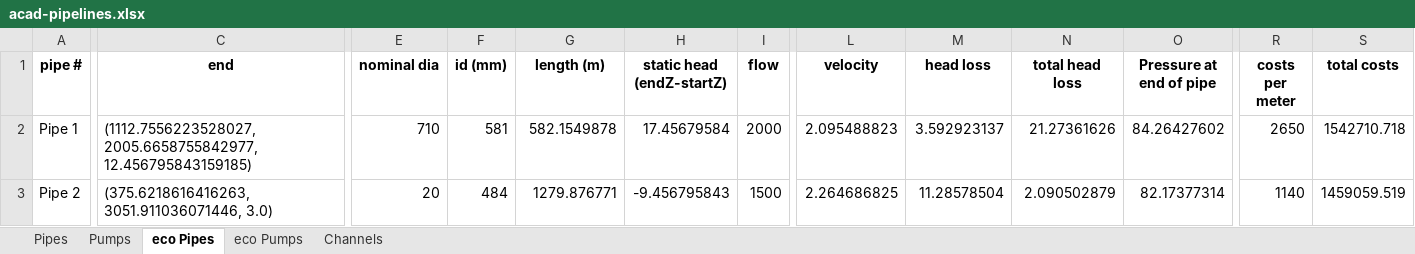
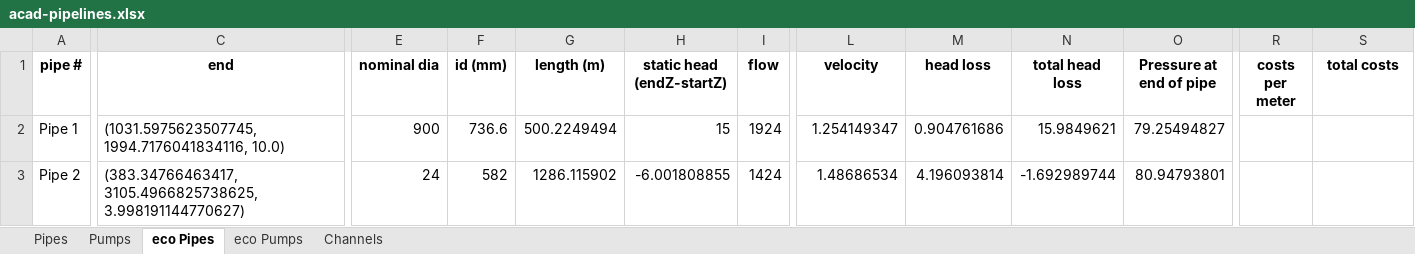
Before and after one commit to patat2418/water_app, an Excel workbook: data/outputs/acad-pipelines.xlsx, sheet eco Pipes, drawn as a sheet; only a part is shown, gaps mark what is left out; values as stored, in another font and other column widths than the file's, no borders; the diff covers the shown part only; the diff names each change by its address in the sheet, - before the commit and + after, or states it on an @@ line.

Commit message:
ID for big pipes added

```diff
--- a/data/outputs/acad-pipelines.xlsx (sheet eco Pipes)
+++ b/data/outputs/acad-pipelines.xlsx (sheet eco Pipes)
-C2 (end): (1112.7556223528027, 2005.6658755842977, 12.456795843159185)
+C2 (end): (1031.5975623507745, 1994.7176041834116, 10.0)
-E2 (nominal dia): 710
+E2 (nominal dia): 900
-F2 (id (mm)): 581
+F2 (id (mm)): 736.6
-G2 (length (m)): 582.1549878
+G2 (length (m)): 500.2249494
-H2 (static head (endZ-startZ)): 17.45679584
+H2 (static head (endZ-startZ)): 15
-I2 (flow): 2000
+I2 (flow): 1924
-L2 (velocity): 2.095488823
+L2 (velocity): 1.254149347
-M2 (head loss): 3.592923137
+M2 (head loss): 0.904761686
-N2 (total head loss): 21.27361626
+N2 (total head loss): 15.9849621
-O2 (Pressure at end of pipe): 84.26427602
+O2 (Pressure at end of pipe): 79.25494827
-R2 (costs per meter): 2650
+R2 (costs per meter): (empty)
-S2 (total costs): 1542710.718
+S2 (total costs): (empty)
-C3 (end): (375.6218616416263, 3051.911036071446, 3.0)
+C3 (end): (383.34766463417, 3105.4966825738625, 3.998191144770627)
-E3 (nominal dia): 20
+E3 (nominal dia): 24
-F3 (id (mm)): 484
+F3 (id (mm)): 582
-G3 (length (m)): 1279.876771
+G3 (length (m)): 1286.115902
-H3 (static head (endZ-startZ)): -9.456795843
+H3 (static head (endZ-startZ)): -6.001808855
-I3 (flow): 1500
+I3 (flow): 1424
-L3 (velocity): 2.264686825
+L3 (velocity): 1.48686534
-M3 (head loss): 11.28578504
+M3 (head loss): 4.196093814
-N3 (total head loss): 2.090502879
+N3 (total head loss): -1.692989744
-O3 (Pressure at end of pipe): 82.17377314
+O3 (Pressure at end of pipe): 80.94793801
-R3 (costs per meter): 1140
+R3 (costs per meter): (empty)
-S3 (total costs): 1459059.519
+S3 (total costs): (empty)
```
Also changed, not shown: 68 edited cells elsewhere in this sheet, sheet Pipes, sheet Channels, sheet Pumps, sheet eco Pumps, data/info/pipes.xlsx, 2 other files.
